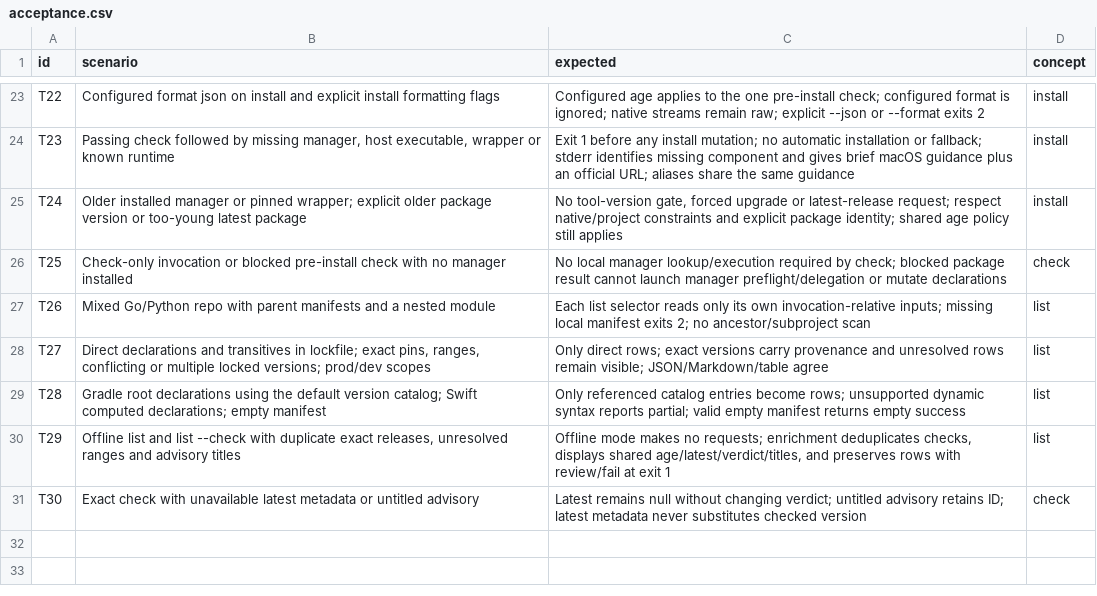
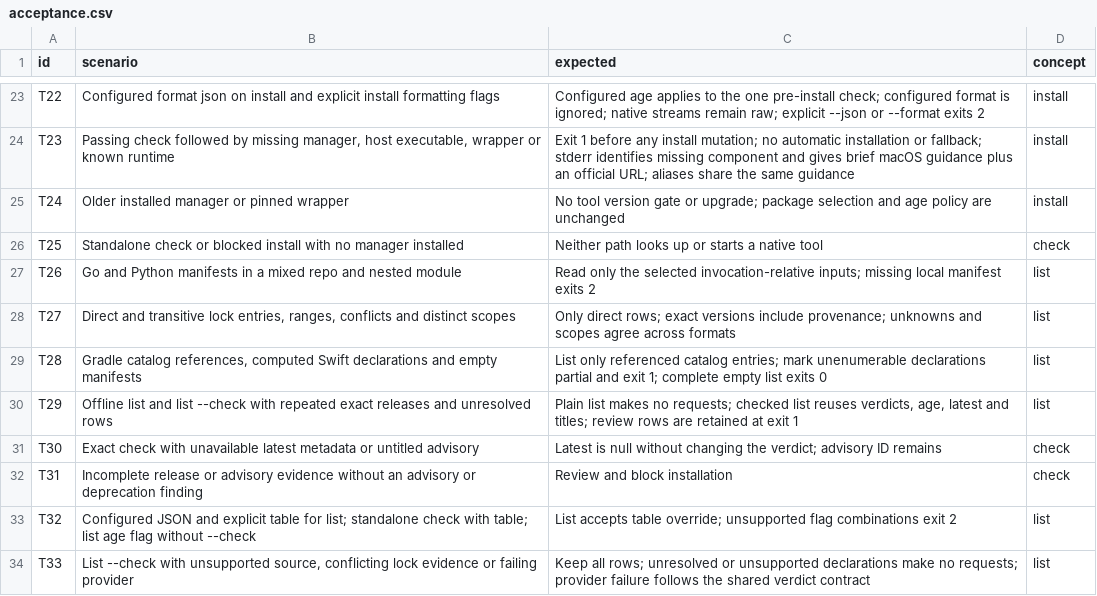
Before and after one commit to flarebyte/gh-dependency-pulse, a CSV file: doc/design-meta/examples/acceptance.csv, drawn as a sheet; only a part is shown, gaps mark what is left out; the diff covers the shown part only.

```diff
--- a/doc/design-meta/examples/acceptance.csv
+++ b/doc/design-meta/examples/acceptance.csv
@@ -24,8 +24,11 @@ T22,Configured format json on install and explicit install formatting flags,Conf
 T23,"Passing check followed by missing manager, host executable, wrapper or known runtime",Exit 1 before any install mutation; no automatic installation or fallback; stderr identifies missing component and gives brief macOS guidance plus an official URL; aliases share the same guidance,install
-T24,Older installed manager or pinned wrapper; explicit older package version or too-young latest package,"No tool-version gate, forced upgrade or latest-release request; respect native/project constraints and explicit package identity; shared age policy still applies",install
-T25,Check-only invocation or blocked pre-install check with no manager installed,No local manager lookup/execution required by check; blocked package result cannot launch manager preflight/delegation or mutate declarations,check
-T26,Mixed Go/Python repo with parent manifests and a nested module,Each list selector reads only its own invocation-relative inputs; missing local manifest exits 2; no ancestor/subproject scan,list
-T27,"Direct declarations and transitives in lockfile; exact pins, ranges, conflicting or multiple locked versions; prod/dev scopes",Only direct rows; exact versions carry provenance and unresolved rows remain visible; JSON/Markdown/table agree,list
-T28,Gradle root declarations using the default version catalog; Swift computed declarations; empty manifest,Only referenced catalog entries become rows; unsupported dynamic syntax reports partial; valid empty manifest returns empty success,list
-T29,"Offline list and list --check with duplicate exact releases, unresolved ranges and advisory titles","Offline mode makes no requests; enrichment deduplicates checks, displays shared age/latest/verdict/titles, and preserves rows with review/fail at exit 1",list
-T30,Exact check with unavailable latest metadata or untitled advisory,Latest remains null without changing verdict; untitled advisory retains ID; latest metadata never substitutes checked version,check
+T24,Older installed manager or pinned wrapper,No tool version gate or upgrade; package selection and age policy are unchanged,install
+T25,Standalone check or blocked install with no manager installed,Neither path looks up or starts a native tool,check
+T26,Go and Python manifests in a mixed repo and nested module,Read only the selected invocation-relative inputs; missing local manifest exits 2,list
+T27,"Direct and transitive lock entries, ranges, conflicts and distinct scopes",Only direct rows; exact versions include provenance; unknowns and scopes agree across formats,list
+T28,"Gradle catalog references, computed Swift declarations and empty manifests",List only referenced catalog entries; mark unenumerable declarations partial and exit 1; complete empty list exits 0,list
+T29,Offline list and list --check with repeated exact releases and unresolved rows,"Plain list makes no requests; checked list reuses verdicts, age, latest and titles; review rows are retained at exit 1",list
+T30,Exact check with unavailable latest metadata or untitled advisory,Latest is null without changing the verdict; advisory ID remains,check
+T31,Incomplete release or advisory evidence without an advisory or deprecation finding,Review and block installation,check
+T32,Configured JSON and explicit table for list; standalone check with table; list age flag without --check,List accepts table override; unsupported flag combinations exit 2,list
+T33,"List --check with unsupported source, conflicting lock evidence or failing provider",Keep all rows; unresolved or unsupported declarations make no requests; provider failure follows the shared verdict contract,list
```
Also changed, not shown: 20 edited cells elsewhere in this file, doc/design-meta/examples/rules.csv, 2 other files.
